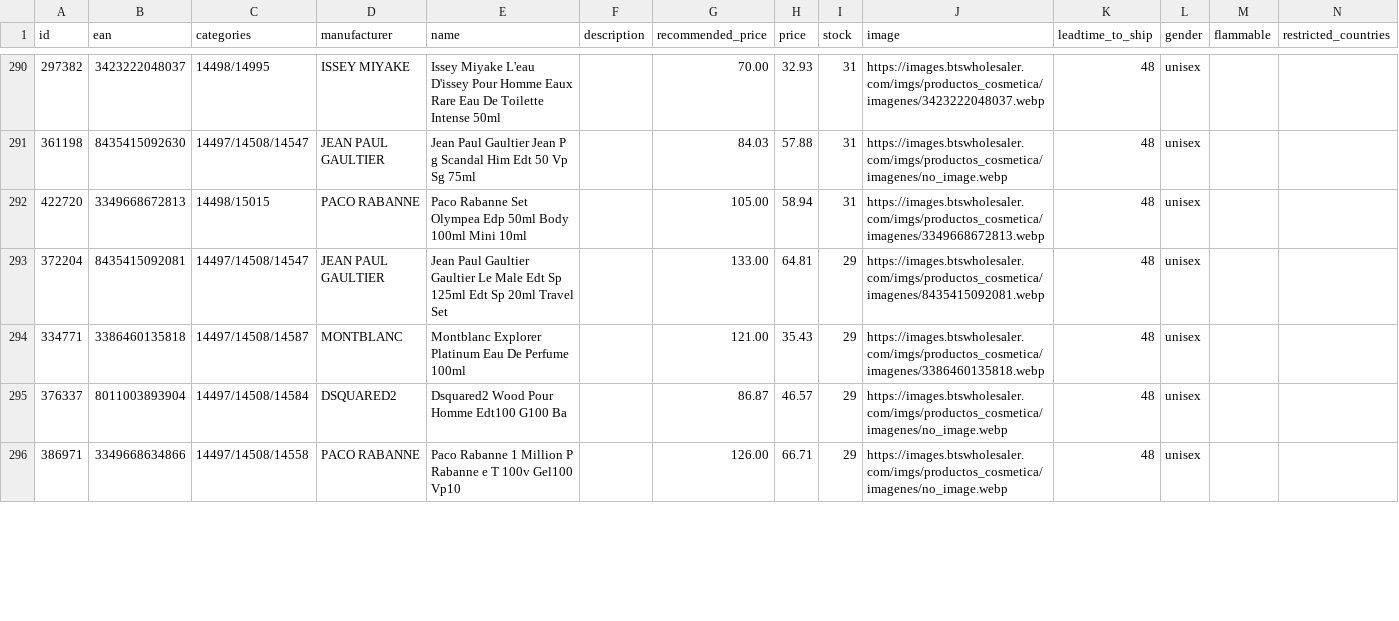
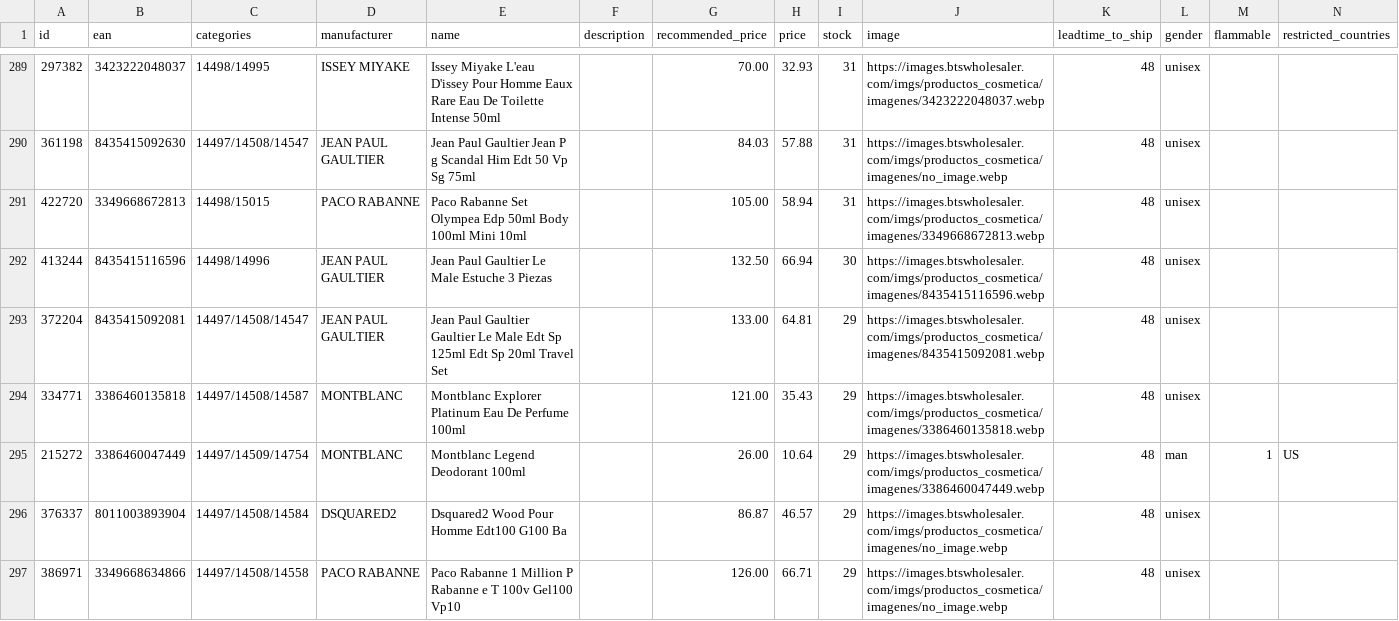
Before and after one commit to nordicfinds/bts-filter, a CSV file: bts_filtered.csv, drawn as a sheet; only a part is shown, gaps mark what is left out; the diff covers the shown part only.

```diff
--- a/bts_filtered.csv
+++ b/bts_filtered.csv
@@ -292,4 +291,6 @@ id;ean;categories;manufacturer;name;description;recommended_price;price;stock;im
 422720;3349668672813;14498/15015;PACO RABANNE;Paco Rabanne Set Olympea Edp 50ml Body 100ml Mini 10ml;;105.00;58.94;31;https://images.btswholesaler.com/imgs/productos_cosmetica/imagenes/3349668672813.webp;48;unisex;;
+413244;8435415116596;14498/14996;JEAN PAUL GAULTIER;Jean Paul Gaultier Le Male Estuche 3 Piezas;;132.50;66.94;30;https://images.btswholesaler.com/imgs/productos_cosmetica/imagenes/8435415116596.webp;48;unisex;;
 372204;8435415092081;14497/14508/14547;JEAN PAUL GAULTIER;Jean Paul Gaultier Gaultier Le Male Edt Sp 125ml Edt Sp 20ml Travel Set;;133.00;64.81;29;https://images.btswholesaler.com/imgs/productos_cosmetica/imagenes/8435415092081.webp;48;unisex;;
 334771;3386460135818;14497/14508/14587;MONTBLANC;Montblanc Explorer Platinum Eau De Perfume 100ml;;121.00;35.43;29;https://images.btswholesaler.com/imgs/productos_cosmetica/imagenes/3386460135818.webp;48;unisex;;
+215272;3386460047449;14497/14509/14754;MONTBLANC;Montblanc Legend Deodorant 100ml;;26.00;10.64;29;https://images.btswholesaler.com/imgs/productos_cosmetica/imagenes/3386460047449.webp;48;man;1;US
 376337;8011003893904;14497/14508/14584;DSQUARED2;Dsquared2 Wood Pour Homme Edt100 G100 Ba;;86.87;46.57;29;https://images.btswholesaler.com/imgs/productos_cosmetica/imagenes/no_image.webp;48;unisex;;
```
Also changed, not shown: 4 added rows, 6 removed rows and 11 edited cells elsewhere in this file.
